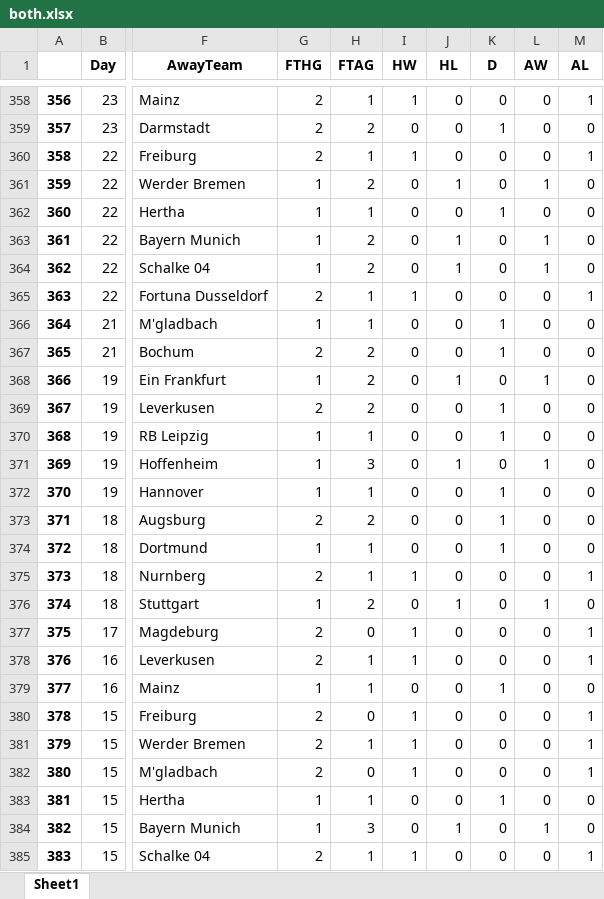
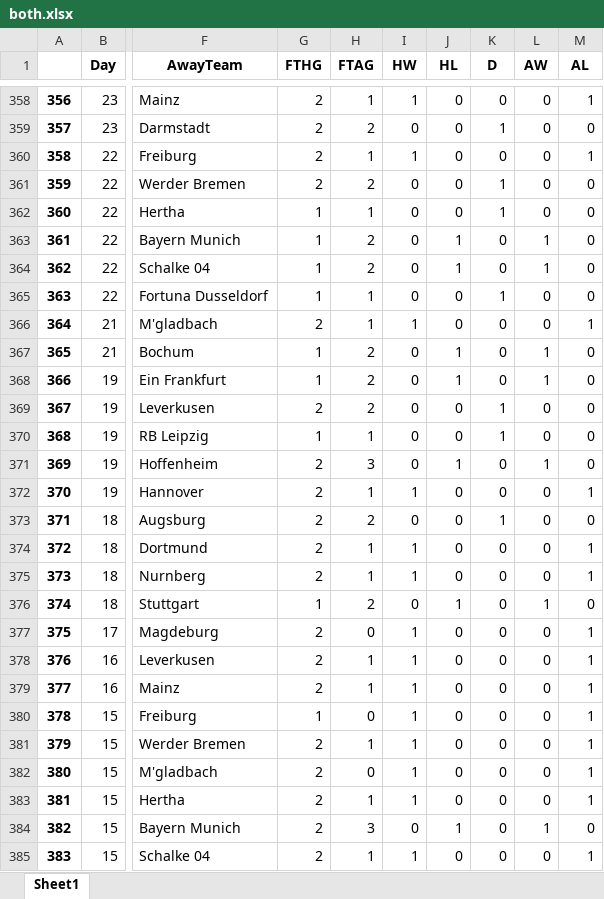
Before and after one commit to nichohelmut/bookie, an Excel workbook: both.xlsx, sheet Sheet1, drawn as a sheet; only a part is shown, gaps mark what is left out; values as stored, in another font and other column widths than the file's, no borders; the diff covers the shown part only; the diff names each change by its address in the sheet, - before the commit and + after, or states it on an @@ line.

```diff
--- a/both.xlsx (sheet Sheet1)
+++ b/both.xlsx (sheet Sheet1)
-G361 (FTHG): 1
+G361 (FTHG): 2
-J361 (HL): 1
+J361 (HL): 0
-K361 (D): 0
+K361 (D): 1
-L361 (AW): 1
+L361 (AW): 0
-G365 (FTHG): 2
+G365 (FTHG): 1
-I365 (HW): 1
+I365 (HW): 0
-K365 (D): 0
+K365 (D): 1
-M365 (AL): 1
+M365 (AL): 0
-G366 (FTHG): 1
+G366 (FTHG): 2
-I366 (HW): 0
+I366 (HW): 1
-K366:K367 (D): 1
+K366:K367 (D): 0
-M366 (AL): 0
+M366 (AL): 1
-G367 (FTHG): 2
+G367 (FTHG): 1
-J367 (HL): 0
+J367 (HL): 1
-L367 (AW): 0
+L367 (AW): 1
-G371:G372 (FTHG): 1
+G371:G372 (FTHG): 2
-I372 (HW): 0
+I372 (HW): 1
-K372 (D): 1
+K372 (D): 0
-M372 (AL): 0
+M372 (AL): 1
-G374 (FTHG): 1
+G374 (FTHG): 2
-I374 (HW): 0
+I374 (HW): 1
-K374 (D): 1
+K374 (D): 0
-M374 (AL): 0
+M374 (AL): 1
-G379 (FTHG): 1
+G379 (FTHG): 2
-I379 (HW): 0
+I379 (HW): 1
-K379 (D): 1
+K379 (D): 0
-M379 (AL): 0
+M379 (AL): 1
-G380 (FTHG): 2
+G380 (FTHG): 1
-G383:G384 (FTHG): 1
+G383:G384 (FTHG): 2
-I383 (HW): 0
+I383 (HW): 1
-K383 (D): 1
+K383 (D): 0
-M383 (AL): 0
+M383 (AL): 1
```
Also changed, not shown: 453 edited cells elsewhere in this sheet, df_both_seasons_away.xlsx, df_both_seasons_home.xlsx, 23 other files.
